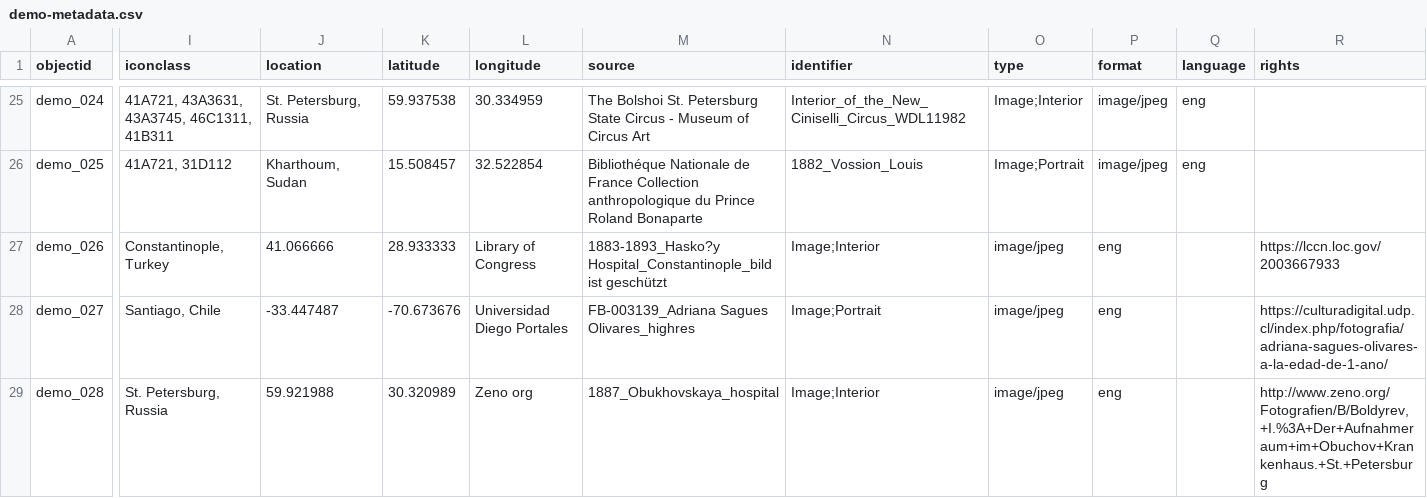
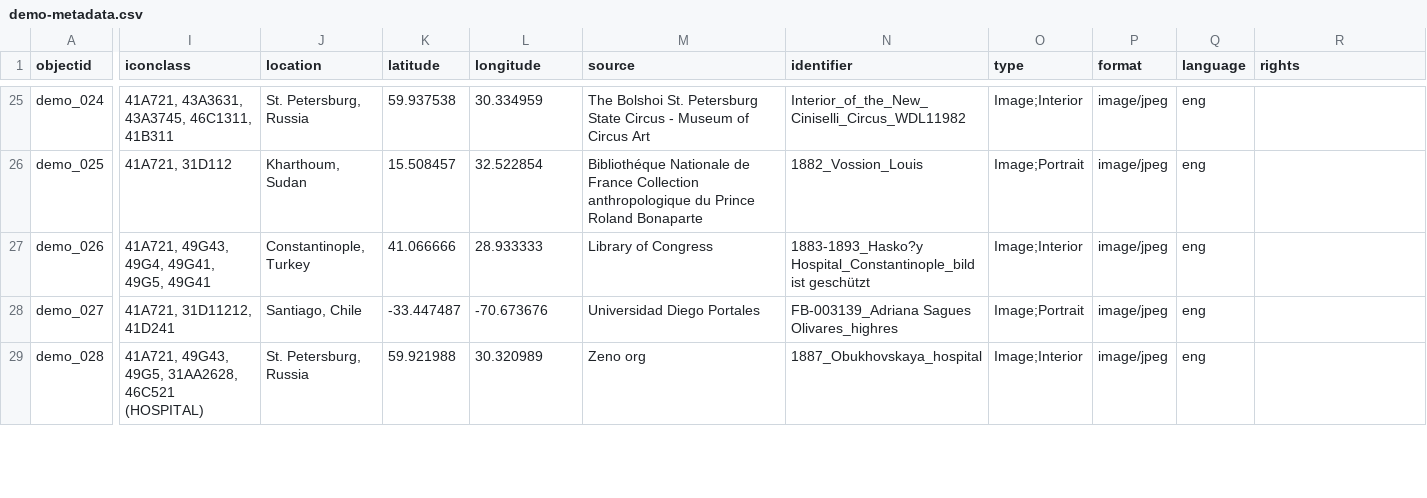
Before and after one commit to Fraukindermann/Mapping-Thonet, a CSV file: _data/demo-metadata.csv, drawn as a sheet; only a part is shown, gaps mark what is left out; the diff covers the shown part only; the diff names each change by its address in the sheet, - before the commit and + after, or states it on an @@ line.

```diff
--- a/_data/demo-metadata.csv
+++ b/_data/demo-metadata.csv
-I27 (iconclass): Constantinople, Turkey
+I27 (iconclass): 41A721, 49G43, 49G4, 49G41, 49G5, 49G41
-J27 (location): 41.066666
+J27 (location): Constantinople, Turkey
-K27 (latitude): 28.933333
+K27 (latitude): 41.066666
-L27 (longitude): Library of Congress
+L27 (longitude): 28.933333
-M27 (source): 1883-1893_Hasko?y Hospital_Constantinople_bild ist geschützt
+M27 (source): Library of Congress
-N27 (identifier): Image;Interior
+N27 (identifier): 1883-1893_Hasko?y Hospital_Constantinople_bild ist geschützt
-O27 (type): image/jpeg
+O27 (type): Image;Interior
-P27:P29 (format): eng
+P27:P29 (format): image/jpeg
-Q27:Q29 (language): (empty)
+Q27:Q29 (language): eng
-R27 (rights): https://lccn.loc.gov/2003667933
+R27 (rights): (empty)
-I28 (iconclass): Santiago, Chile
+I28 (iconclass): 41A721, 31D11212, 41D241
-J28 (location): -33.447487
+J28 (location): Santiago, Chile
-K28 (latitude): -70.673676
+K28 (latitude): -33.447487
-L28 (longitude): Universidad Diego Portales
+L28 (longitude): -70.673676
-M28 (source): FB-003139_Adriana Sagues Olivares_highres
+M28 (source): Universidad Diego Portales
-N28 (identifier): Image;Portrait
+N28 (identifier): FB-003139_Adriana Sagues Olivares_highres
-O28 (type): image/jpeg
+O28 (type): Image;Portrait
-R28 (rights): https://culturadigital.udp.cl/index.php/fotografia/adriana-sagues-olivares-a-la-edad-de-1-ano/
+R28 (rights): (empty)
-I29 (iconclass): St. Petersburg, Russia
+I29 (iconclass): 41A721, 49G43, 49G5, 31AA2628, 46C521 (HOSPITAL)
-J29 (location): 59.921988
+J29 (location): St. Petersburg, Russia
-K29 (latitude): 30.320989
+K29 (latitude): 59.921988
-L29 (longitude): Zeno org
+L29 (longitude): 30.320989
-M29 (source): 1887_Obukhovskaya_hospital
+M29 (source): Zeno org
-N29 (identifier): Image;Interior
+N29 (identifier): 1887_Obukhovskaya_hospital
-O29 (type): image/jpeg
+O29 (type): Image;Interior
-R29 (rights): http://www.zeno.org/Fotografien/B/Boldyrev,+I.%3A+Der+Aufnahmeraum+im+Obuchov+Krankenhaus.+St.+Petersburg
+R29 (rights): (empty)
```
Also changed, not shown: 1 removed row and 94 edited cells elsewhere in this file.
